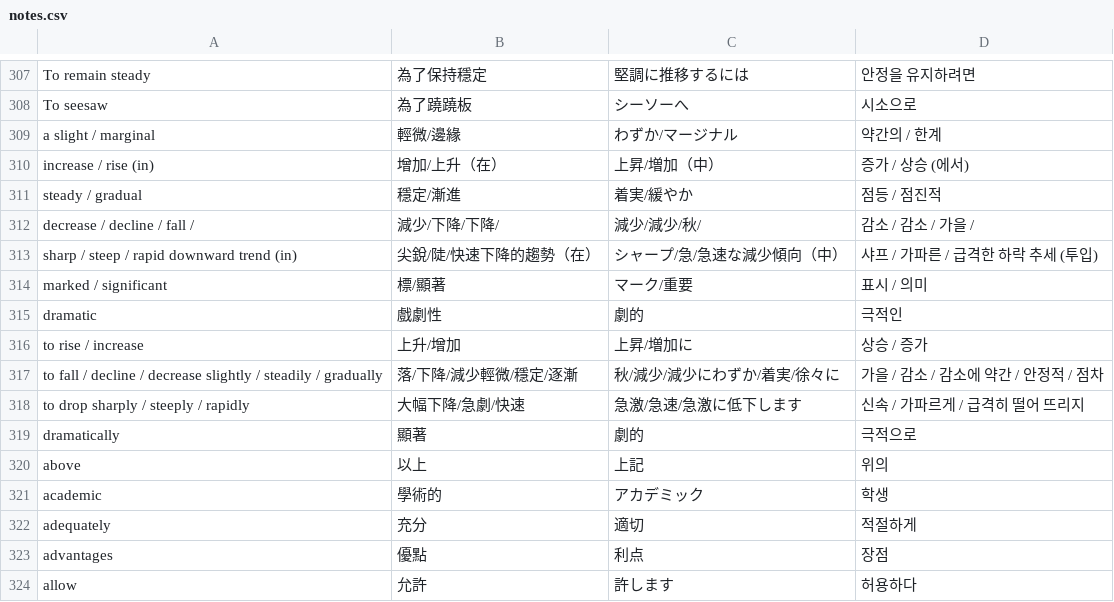
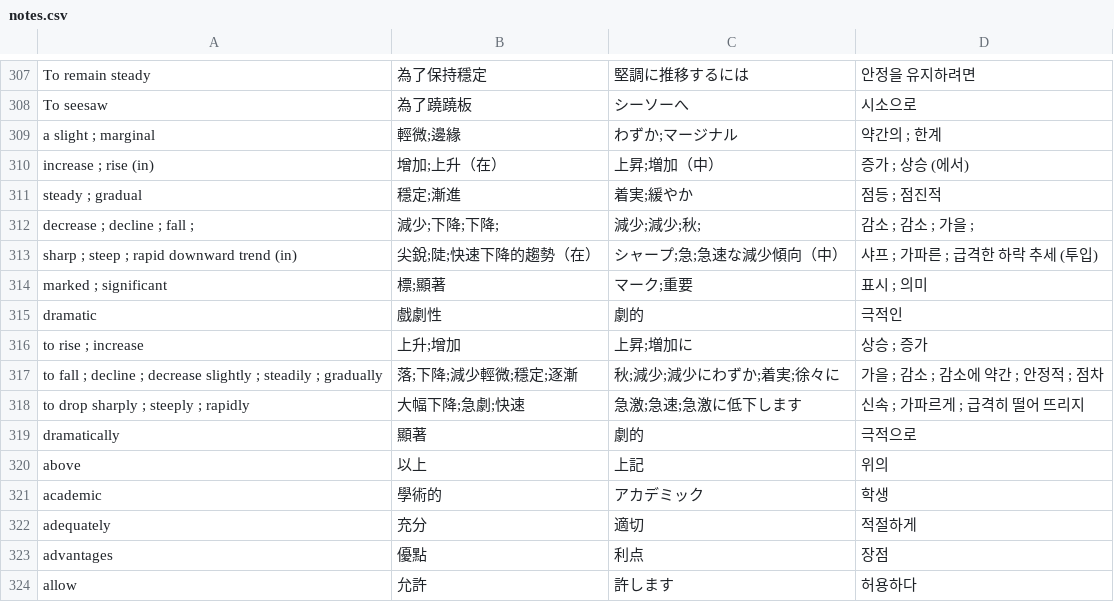
Before and after one commit to srleohung/learn_language_website, a CSV file: notes.csv, drawn as a sheet; only a part is shown, gaps mark what is left out; the diff covers the shown part only.

Commit message:
Replace "/" to ";"

```diff
--- a/notes.csv
+++ b/notes.csv
@@ -308,12 +308,12 @@ To remain steady	,	為了保持穩定	,	堅調に推移するには	,	안정을
 To seesaw	,	為了蹺蹺板	,	シーソーへ	,	시소으로	,
-a slight / marginal	,	輕微/邊緣	,	わずか/マージナル	,	약간의 / 한계	,
-increase / rise (in)	,	增加/上升（在）	,	上昇/増加（中）	,	증가 / 상승 (에서)	,
-steady / gradual	,	穩定/漸進	,	着実/緩やか	,	점등 / 점진적	,
-decrease / decline / fall /	,	減少/下降/下降/	,	減少/減少/秋/	,	감소 / 감소 / 가을 /	,
-sharp / steep / rapid downward trend (in)	,	尖銳/陡/快速下降的趨勢（在）	,	シャープ/急/急速な減少傾向（中）	,	샤프 / 가파른 / 급격한 하락 추세 (투입)	,
-marked / significant	,	標/顯著	,	マーク/重要	,	표시 / 의미	,
+a slight ; marginal	,	輕微;邊緣	,	わずか;マージナル	,	약간의 ; 한계	,
+increase ; rise (in)	,	增加;上升（在）	,	上昇;増加（中）	,	증가 ; 상승 (에서)	,
+steady ; gradual	,	穩定;漸進	,	着実;緩やか	,	점등 ; 점진적	,
+decrease ; decline ; fall ;	,	減少;下降;下降;	,	減少;減少;秋;	,	감소 ; 감소 ; 가을 ;	,
+sharp ; steep ; rapid downward trend (in)	,	尖銳;陡;快速下降的趨勢（在）	,	シャープ;急;急速な減少傾向（中）	,	샤프 ; 가파른 ; 급격한 하락 추세 (투입)	,
+marked ; significant	,	標;顯著	,	マーク;重要	,	표시 ; 의미	,
 dramatic	,	戲劇性	,	劇的	,	극적인	,
-to rise / increase	,	上升/增加	,	上昇/増加に	,	상승 / 증가	,
-to fall / decline / decrease slightly / steadily / gradually	,	落/下降/減少輕微/穩定/逐漸	,	秋/減少/減少にわずか/着実/徐々に	,	가을 / 감소 / 감소에 약간 / 안정적 / 점차	,
-to drop sharply / steeply / rapidly	,	大幅下降/急劇/快速	,	急激/急速/急激に低下します	,	신속 / 가파르게 / 급격히 떨어 뜨리지	,
+to rise ; increase	,	上升;增加	,	上昇;増加に	,	상승 ; 증가	,
+to fall ; decline ; decrease slightly ; steadily ; gradually	,	落;下降;減少輕微;穩定;逐漸	,	秋;減少;減少にわずか;着実;徐々に	,	가을 ; 감소 ; 감소에 약간 ; 안정적 ; 점차	,
+to drop sharply ; steeply ; rapidly	,	大幅下降;急劇;快速	,	急激;急速;急激に低下します	,	신속 ; 가파르게 ; 급격히 떨어 뜨리지	,
 dramatically	,	顯著	,	劇的	,	극적으로	,
```
Also changed, not shown: 2 added rows, 2 removed rows and 33 edited cells elsewhere in this file.
